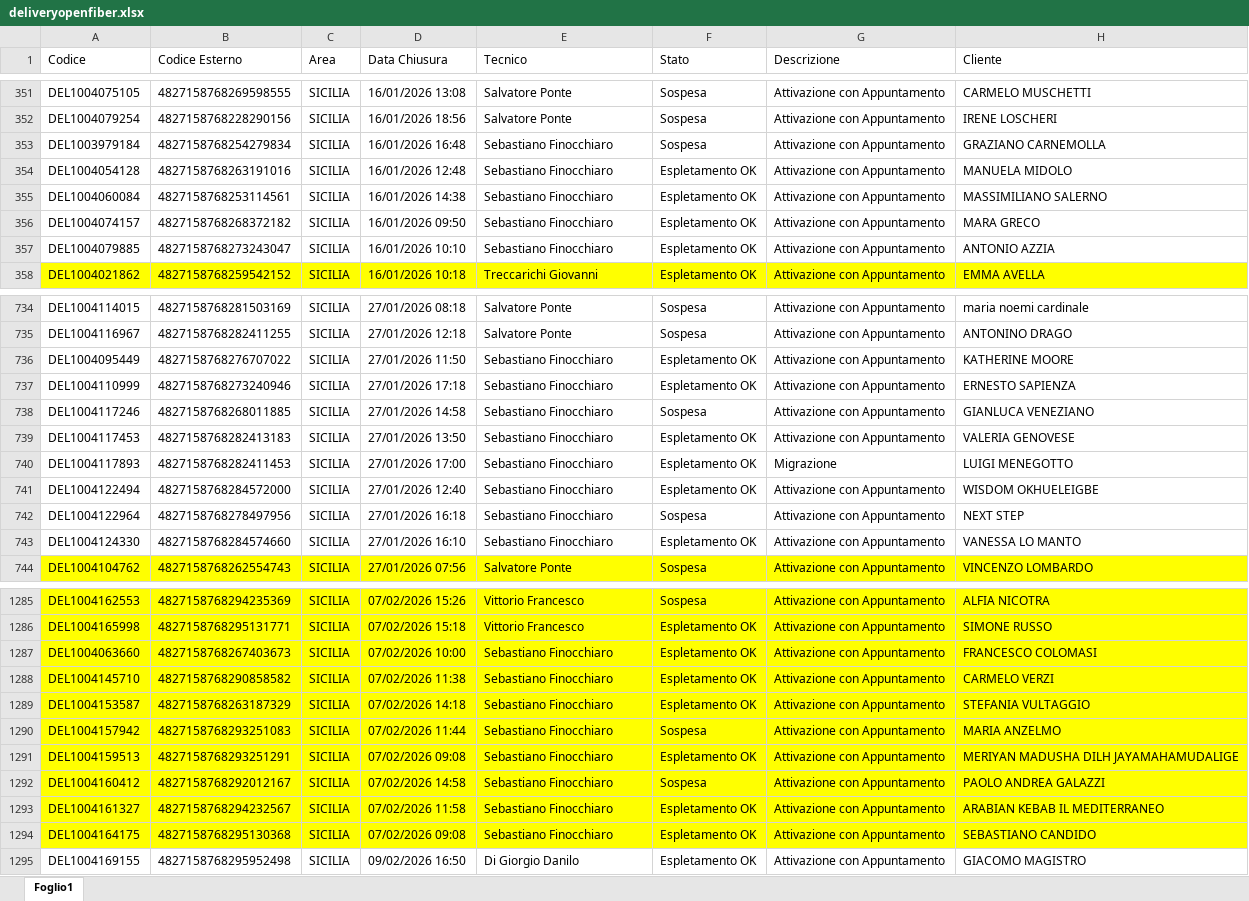
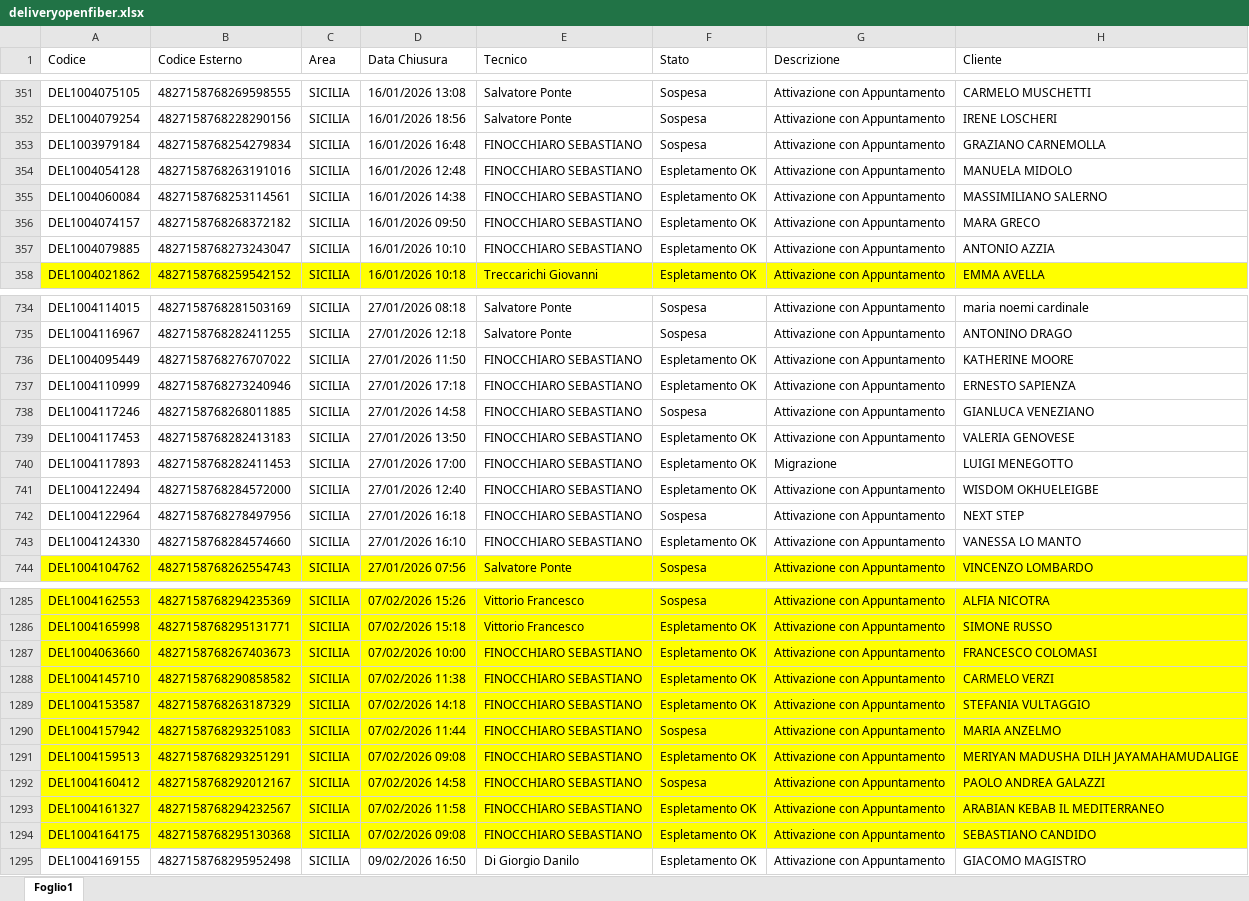
Before and after one commit to lbianco11197/Avanzamento-Delivery-OF, an Excel workbook: deliveryopenfiber.xlsx, sheet Foglio1, drawn as a sheet; only a part is shown, gaps mark what is left out; values as stored, in another font and other column widths than the file's, no borders; the diff covers the shown part only; the diff names each change by its address in the sheet, - before the commit and + after, or states it on an @@ line.

```diff
--- a/deliveryopenfiber.xlsx (sheet Foglio1)
+++ b/deliveryopenfiber.xlsx (sheet Foglio1)
-E353:E357 (Tecnico): Sebastiano Finocchiaro
+E353:E357 (Tecnico): FINOCCHIARO SEBASTIANO
-E736:E743 (Tecnico): Sebastiano Finocchiaro
+E736:E743 (Tecnico): FINOCCHIARO SEBASTIANO
-E1287:E1294 (Tecnico): Sebastiano Finocchiaro
+E1287:E1294 (Tecnico): FINOCCHIARO SEBASTIANO
```
Also changed, not shown: 189 edited cells elsewhere in this sheet.
